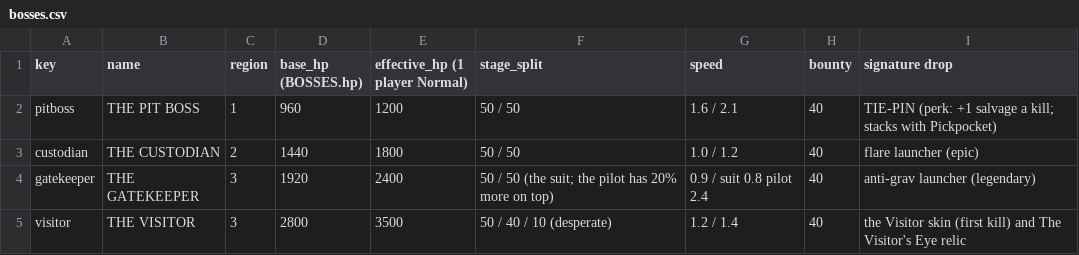
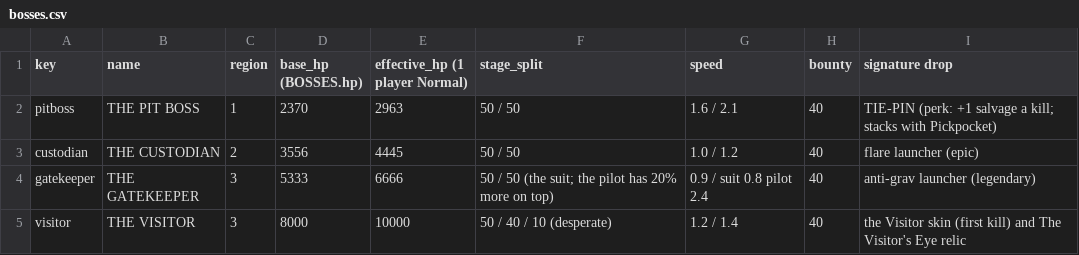
Before and after one commit to lopoke89-ops/palisade, a CSV file: dev/plans/understrip/tables/bosses.csv, drawn as a sheet.

```diff
--- a/dev/plans/understrip/tables/bosses.csv
+++ b/dev/plans/understrip/tables/bosses.csv
@@ -1,5 +1,5 @@
 key,name,region,base_hp (BOSSES.hp),effective_hp (1 player Normal),stage_split,speed,bounty,signature drop
-pitboss,THE PIT BOSS,1,960,1200,50 / 50,1.6 / 2.1,40,TIE-PIN (perk: +1 salvage a kill; stacks with Pickpocket)
-custodian,THE CUSTODIAN,2,1440,1800,50 / 50,1.0 / 1.2,40,flare launcher (epic)
-gatekeeper,THE GATEKEEPER,3,1920,2400,50 / 50 (the suit; the pilot has 20% more on top),0.9 / suit 0.8 pilot 2.4,40,anti-grav launcher (legendary)
-visitor,THE VISITOR,3,2800,3500,50 / 40 / 10 (desperate),1.2 / 1.4,40,the Visitor skin (first kill) and The Visitor's Eye relic
+pitboss,THE PIT BOSS,1,2370,2963,50 / 50,1.6 / 2.1,40,TIE-PIN (perk: +1 salvage a kill; stacks with Pickpocket)
+custodian,THE CUSTODIAN,2,3556,4445,50 / 50,1.0 / 1.2,40,flare launcher (epic)
+gatekeeper,THE GATEKEEPER,3,5333,6666,50 / 50 (the suit; the pilot has 20% more on top),0.9 / suit 0.8 pilot 2.4,40,anti-grav launcher (legendary)
+visitor,THE VISITOR,3,8000,10000,50 / 40 / 10 (desperate),1.2 / 1.4,40,the Visitor skin (first kill) and The Visitor's Eye relic
```
Also changed, not shown: 7 other files.
